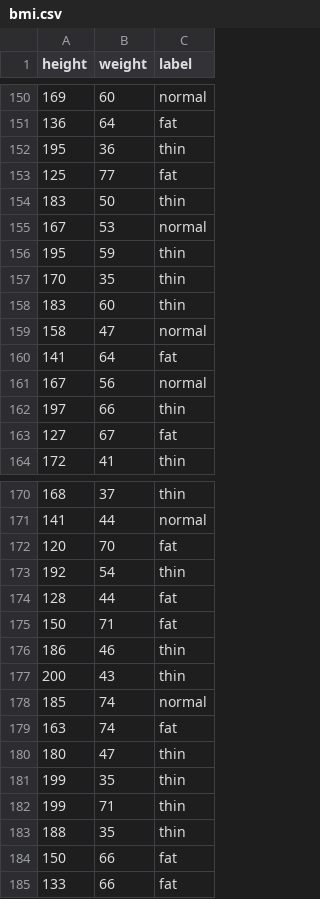
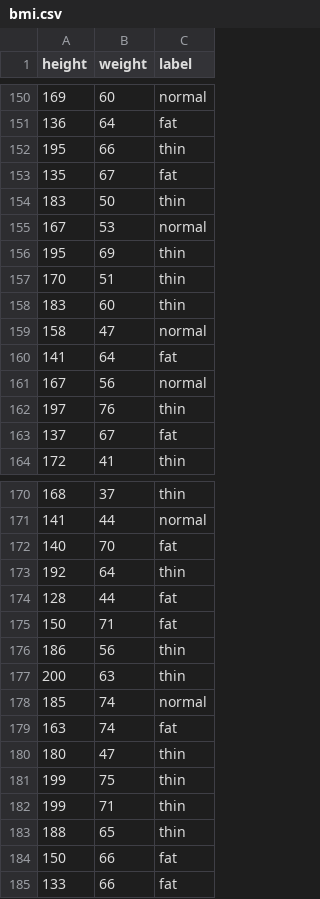
Before and after one commit to pykwon/python, a CSV file: bmi.csv, drawn as a sheet; only a part is shown, gaps mark what is left out; the diff covers the shown part only.

```diff
--- a/bmi.csv
+++ b/bmi.csv
@@ -151,8 +151,8 @@ height,weight,label
 136,64,fat
-195,36,thin
-125,77,fat
+195,66,thin
+135,67,fat
 183,50,thin
 167,53,normal
-195,59,thin
-170,35,thin
+195,69,thin
+170,51,thin
 183,60,thin
@@ -161,4 +161,4 @@ height,weight,label
 167,56,normal
-197,66,thin
-127,67,fat
+197,76,thin
+137,67,fat
 172,41,thin
@@ -171,8 +171,8 @@ height,weight,label
 141,44,normal
-120,70,fat
-192,54,thin
+140,70,fat
+192,64,thin
 128,44,fat
 150,71,fat
-186,46,thin
-200,43,thin
+186,56,thin
+200,63,thin
 185,74,normal
@@ -180,5 +180,5 @@ height,weight,label
 180,47,thin
-199,35,thin
+199,75,thin
 199,71,thin
-188,35,thin
+188,65,thin
 150,66,fat
```
Also changed, not shown: 1 added row, 1 removed row and 63 edited cells elsewhere in this file.
